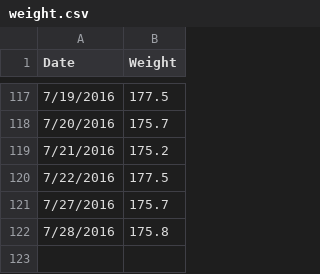
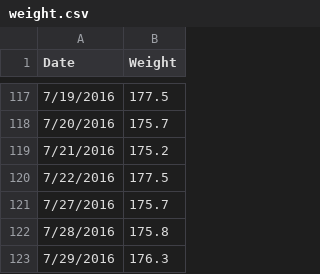
Before and after one commit to varunmarupadi/pyplot, a CSV file: weight.csv, drawn as a sheet; only a part is shown, gaps mark what is left out.

Commit message:
7/29 update

```diff
--- a/weight.csv
+++ b/weight.csv
@@ -122 +122,2 @@ Date,Weight
 7/28/2016,175.8
+7/29/2016,176.3
```
